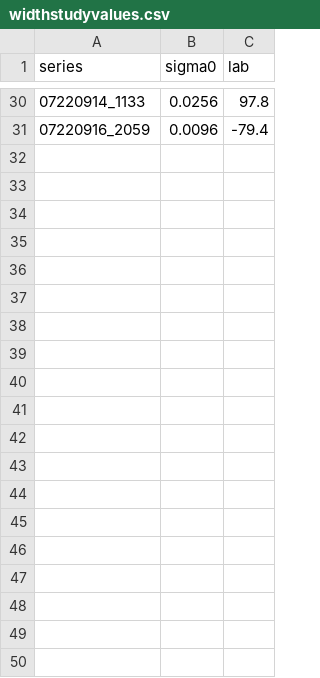
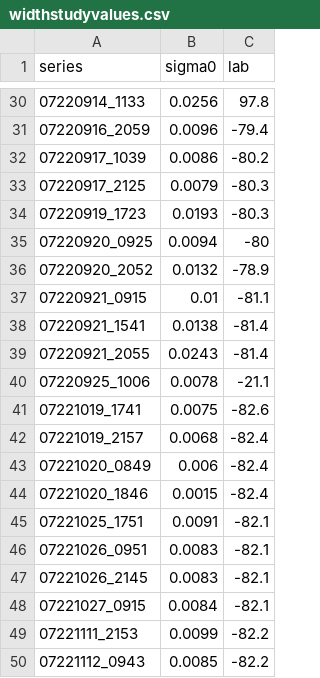
Before and after one commit to villano-lab/R76Analysis, a CSV file: widthstudyvalues.csv, drawn as a sheet; only a part is shown, gaps mark what is left out; the diff covers the shown part only; the diff names each change by its address in the sheet, - before the commit and + after, or states it on an @@ line.

Commit message:
Added functionality and more data

```diff
--- a/widthstudyvalues.csv
+++ b/widthstudyvalues.csv
+row 32: 07220917_1039 | 0.0086 | -80.2
+row 33: 07220917_2125 | 0.0079 | -80.3
+row 34: 07220919_1723 | 0.0193 | -80.3
+row 35: 07220920_0925 | 0.0094 | -80
+row 36: 07220920_2052 | 0.0132 | -78.9
+row 37: 07220921_0915 | 0.01 | -81.1
+row 38: 07220921_1541 | 0.0138 | -81.4
+row 39: 07220921_2055 | 0.0243 | -81.4
+row 40: 07220925_1006 | 0.0078 | -21.1
+row 41: 07221019_1741 | 0.0075 | -82.6
+row 42: 07221019_2157 | 0.0068 | -82.4
+row 43: 07221020_0849 | 0.006 | -82.4
+row 44: 07221020_1846 | 0.0015 | -82.4
+row 45: 07221025_1751 | 0.0091 | -82.1
+row 46: 07221026_0951 | 0.0083 | -82.1
+row 47: 07221026_2145 | 0.0083 | -82.1
+row 48: 07221027_0915 | 0.0084 | -82.1
+row 49: 07221111_2153 | 0.0099 | -82.2
+row 50: 07221112_0943 | 0.0085 | -82.2
```
Also changed, not shown: 12 added rows elsewhere in this file, baselinecorrectionvalues.csv, 1 other file.
